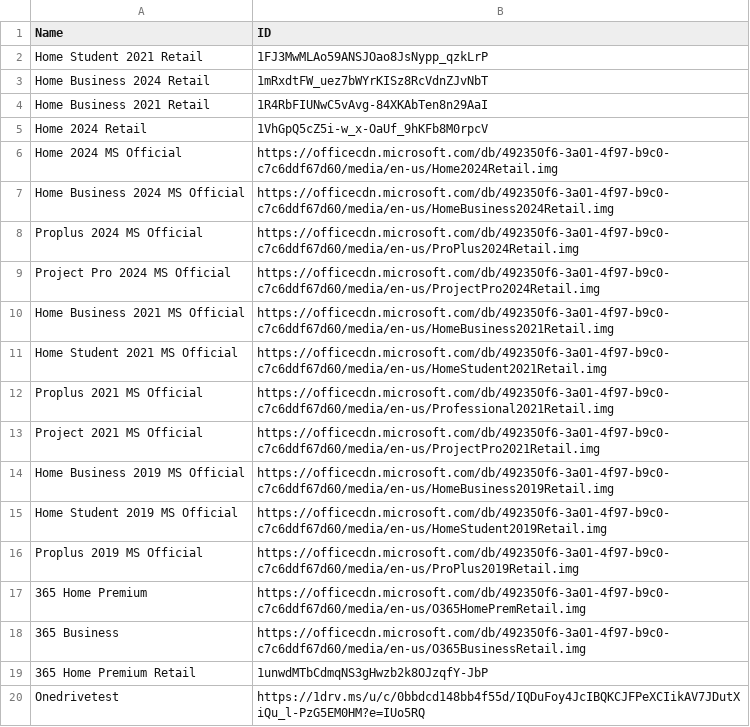
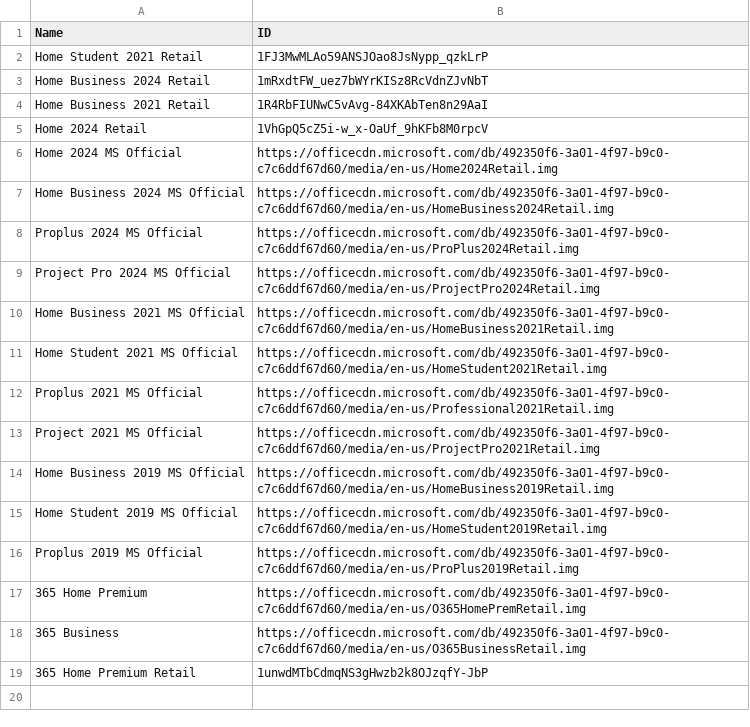
Before and after one commit to tuantran19912512/Windows-tool-box, a CSV file: DanhSachOffice.csv, drawn as a sheet; the diff names each change by its address in the sheet, - before the commit and + after, or states it on an @@ line.

Commit message:
Admin Update Office List via VietToolbox Pro

```diff
--- a/DanhSachOffice.csv
+++ b/DanhSachOffice.csv
-row 20: Onedrivetest | https://1drv.ms/u/c/0bbdcd148bb4f55d/IQDuFoy4JcIBQKCJFPeXCIikAV7JDutXiQu_l-PzG5EM0HM?e=IUo5RQ
```
